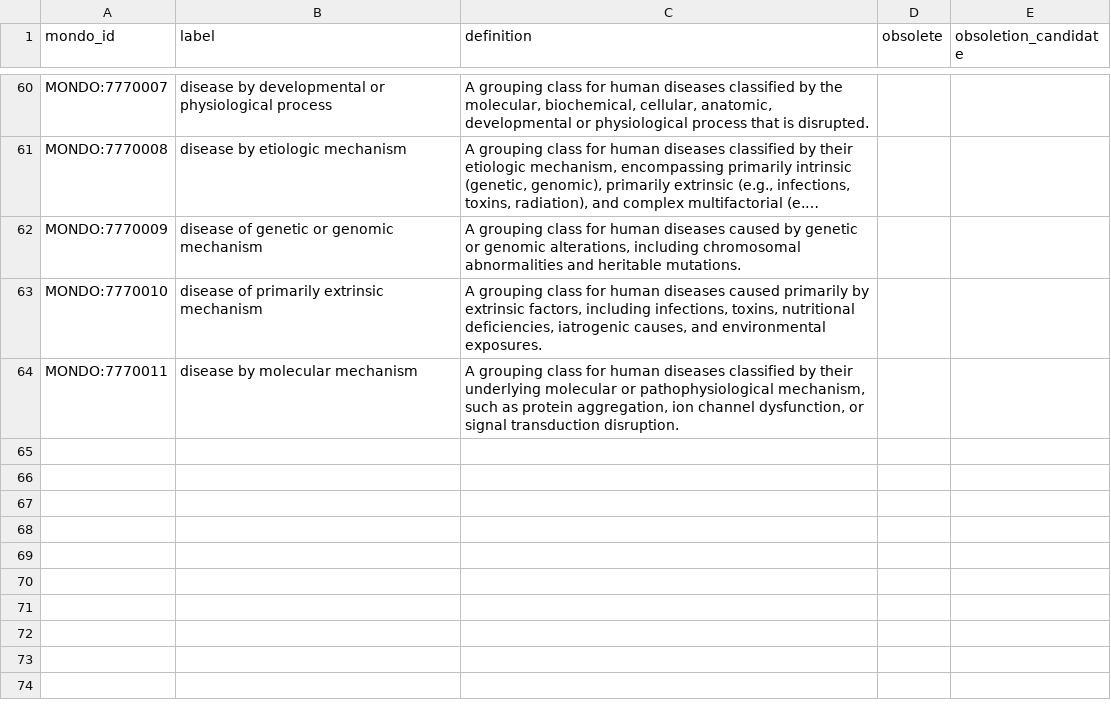
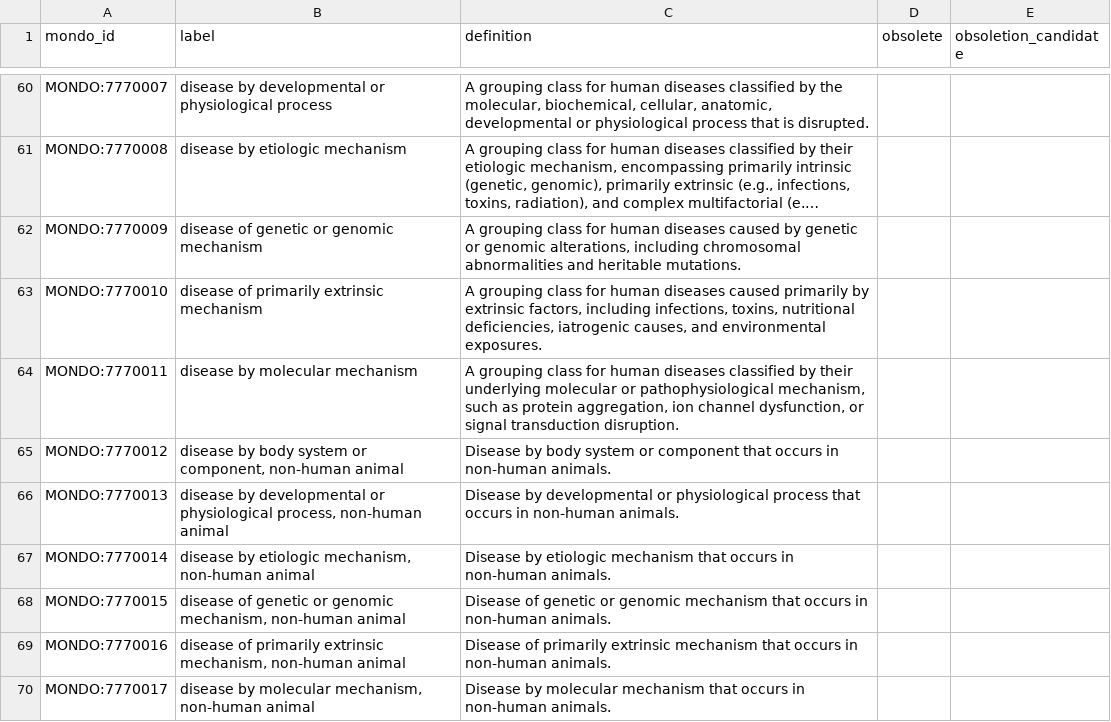
Before and after one commit to monarch-initiative/mondo, a TSV file: src/ontology/reports/mondo_release_diff_new_terms.tsv, drawn as a sheet; only a part is shown, gaps mark what is left out; long unchanged cells end in …; the diff names each change by its address in the sheet, - before the commit and + after, or states it on an @@ line.

Commit message:
Update Mondo diff reports

```diff
--- a/src/ontology/reports/mondo_release_diff_new_terms.tsv
+++ b/src/ontology/reports/mondo_release_diff_new_terms.tsv
+row 65: MONDO:7770012 | disease by body system or component, non-human animal | Disease by body system or component that occurs in non-human animals.
+row 66: MONDO:7770013 | disease by developmental or physiological process, non-human animal | Disease by developmental or physiological process that occurs in non-human animals.
+row 67: MONDO:7770014 | disease by etiologic mechanism, non-human animal | Disease by etiologic mechanism that occurs in non-human animals.
+row 68: MONDO:7770015 | disease of genetic or genomic mechanism, non-human animal | Disease of genetic or genomic mechanism that occurs in non-human animals.
+row 69: MONDO:7770016 | disease of primarily extrinsic mechanism, non-human animal | Disease of primarily extrinsic mechanism that occurs in non-human animals.
+row 70: MONDO:7770017 | disease by molecular mechanism, non-human animal | Disease by molecular mechanism that occurs in non-human animals.
```
Also changed, not shown: src/ontology/reports/mondo_obsoletioncandidates.tsv, src/ontology/reports/mondo_release_diff_changed_terms.tsv.
